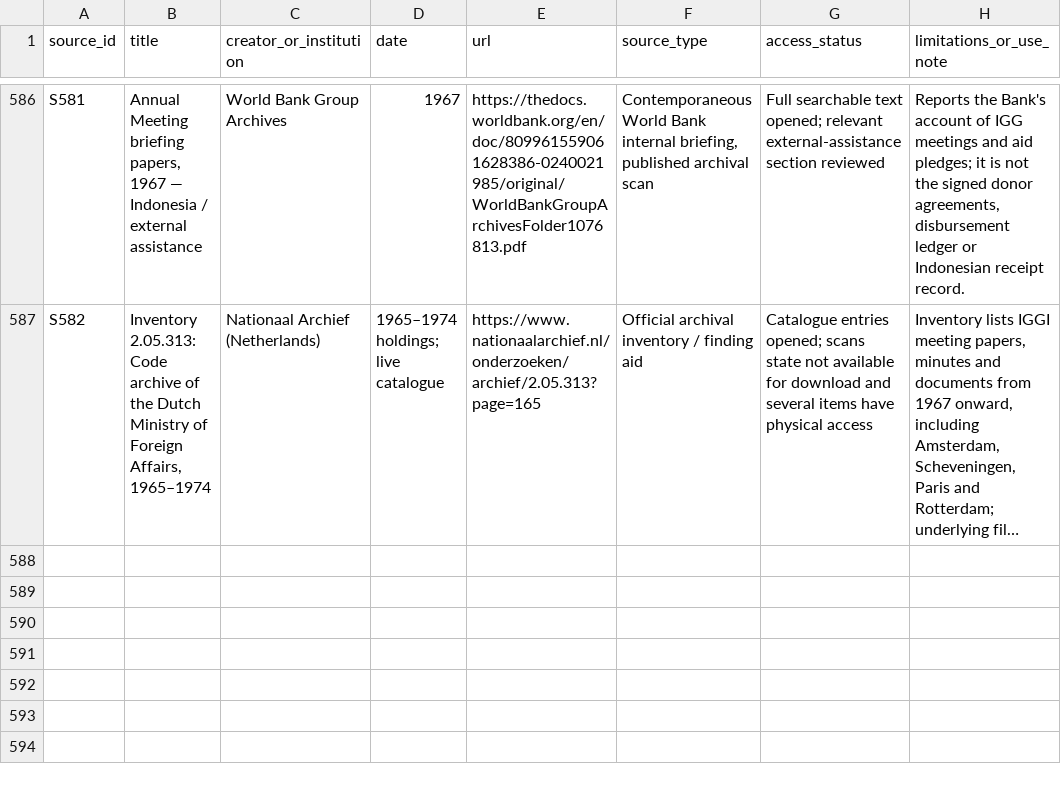
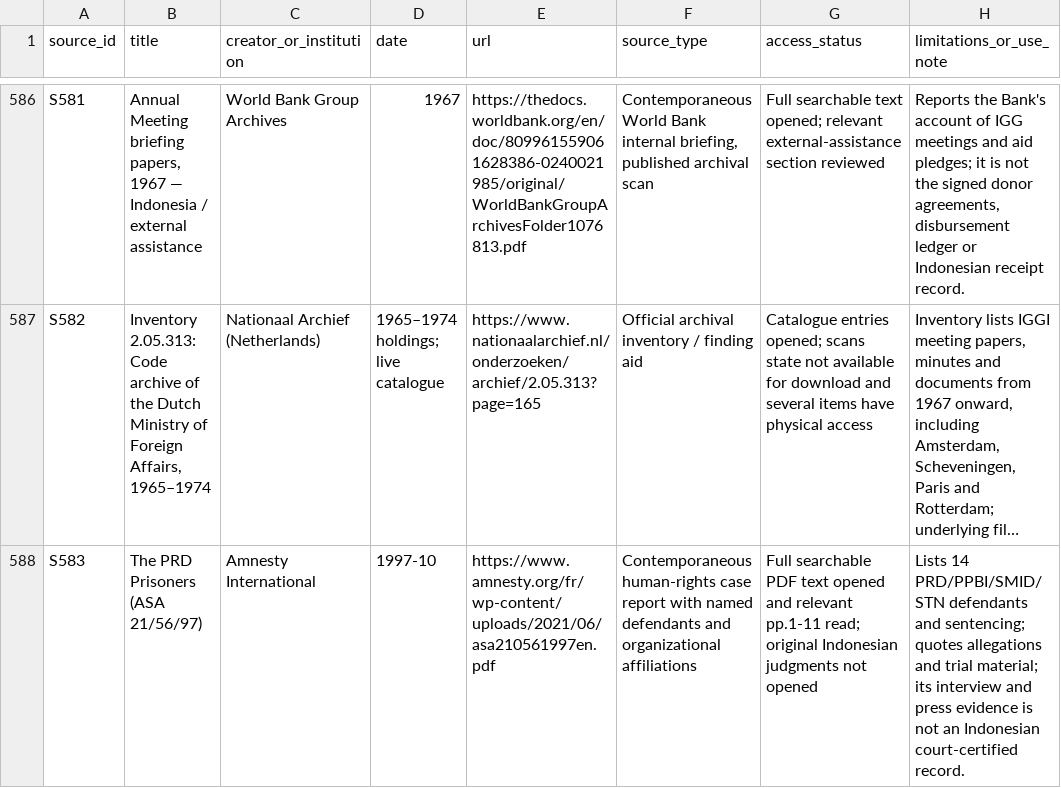
Before and after one commit to ch3758134-prog/aca, a CSV file: research/indonesia-1965/archive/records/source-register.csv, drawn as a sheet; only a part is shown, gaps mark what is left out; long unchanged cells end in …; the diff names each change by its address in the sheet, - before the commit and + after, or states it on an @@ line.

Commit message:
research(indonesia): document PRD 1997 trials and cross-check Kudus gaps

```diff
--- a/research/indonesia-1965/archive/records/source-register.csv
+++ b/research/indonesia-1965/archive/records/source-register.csv
+row 588: S583 | The PRD Prisoners (ASA 21/56/97) | Amnesty International | 1997-10 | https://www.amnesty.org/fr/wp-content/uploads/2021/06/asa210561997en.pdf | Contemporaneous human-rights case report with named defendants and organizational affiliations | Full searchable PDF text opened and relevant pp.1-11 read; original Indonesian judgments not opened | Lists 14 PRD/PPBI/SMID/STN defendants and sentencing; quotes allegations and trial material; its interview and press evidence is not an Indonesian court-certified record.
```
